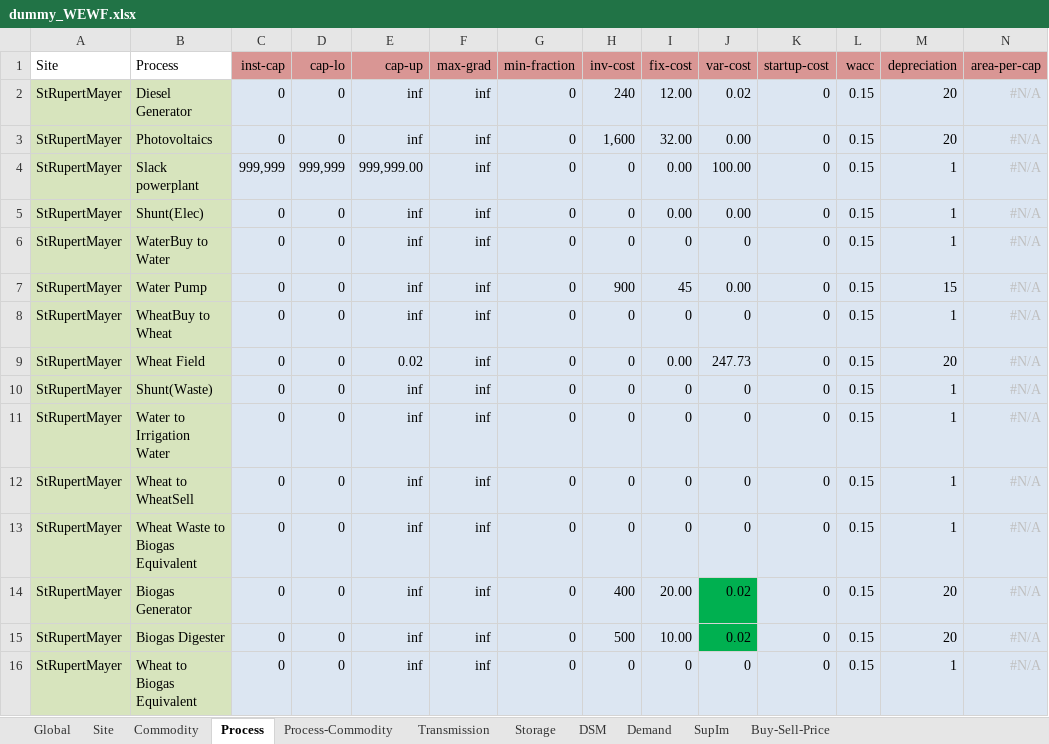
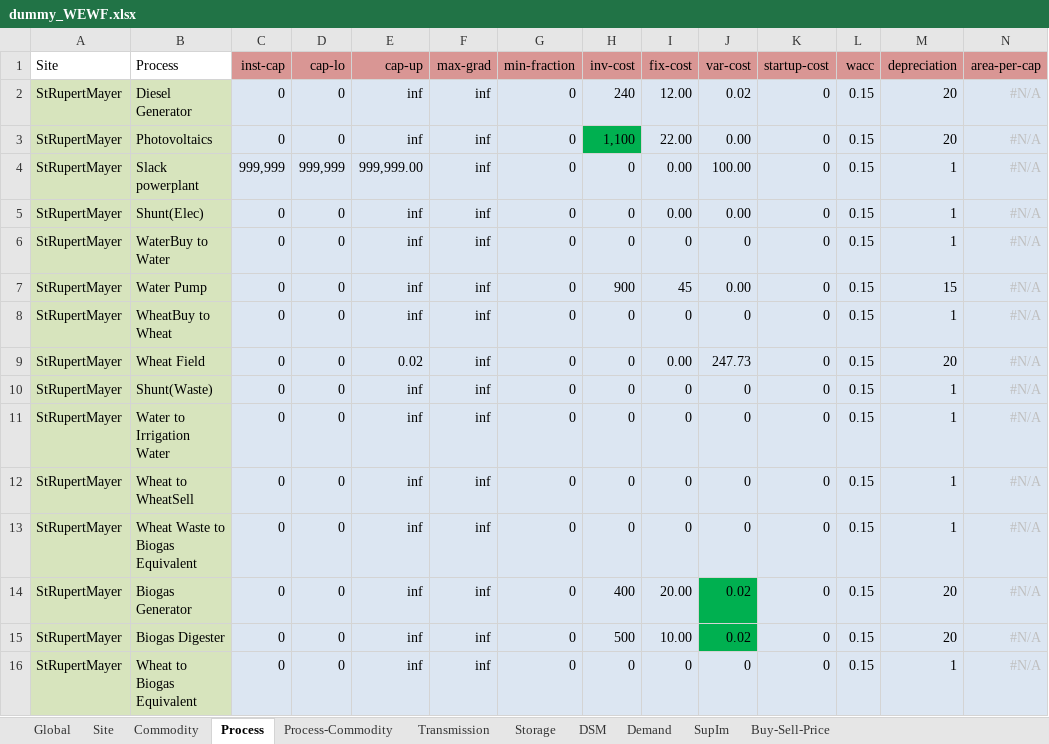
Before and after one commit to adelibs/urbs, an Excel workbook: dummy_WEWF.xlsx, sheet Process, drawn as a sheet; values as stored, in another font and other column widths than the file's, no borders; conditional formats not drawn; the diff names each change by its address in the sheet, - before the commit and + after, or states it on an @@ line.

```diff
--- a/dummy_WEWF.xlsx (sheet Process)
+++ b/dummy_WEWF.xlsx (sheet Process)
-H3 (inv-cost): 1,600
+H3 (inv-cost): 1,100
-H3 fill: #DCE6F2
+H3 fill: #00B050
-I3 (fix-cost): 32.00
+I3 (fix-cost): 22.00
```
Also changed, not shown: 1 other file.
